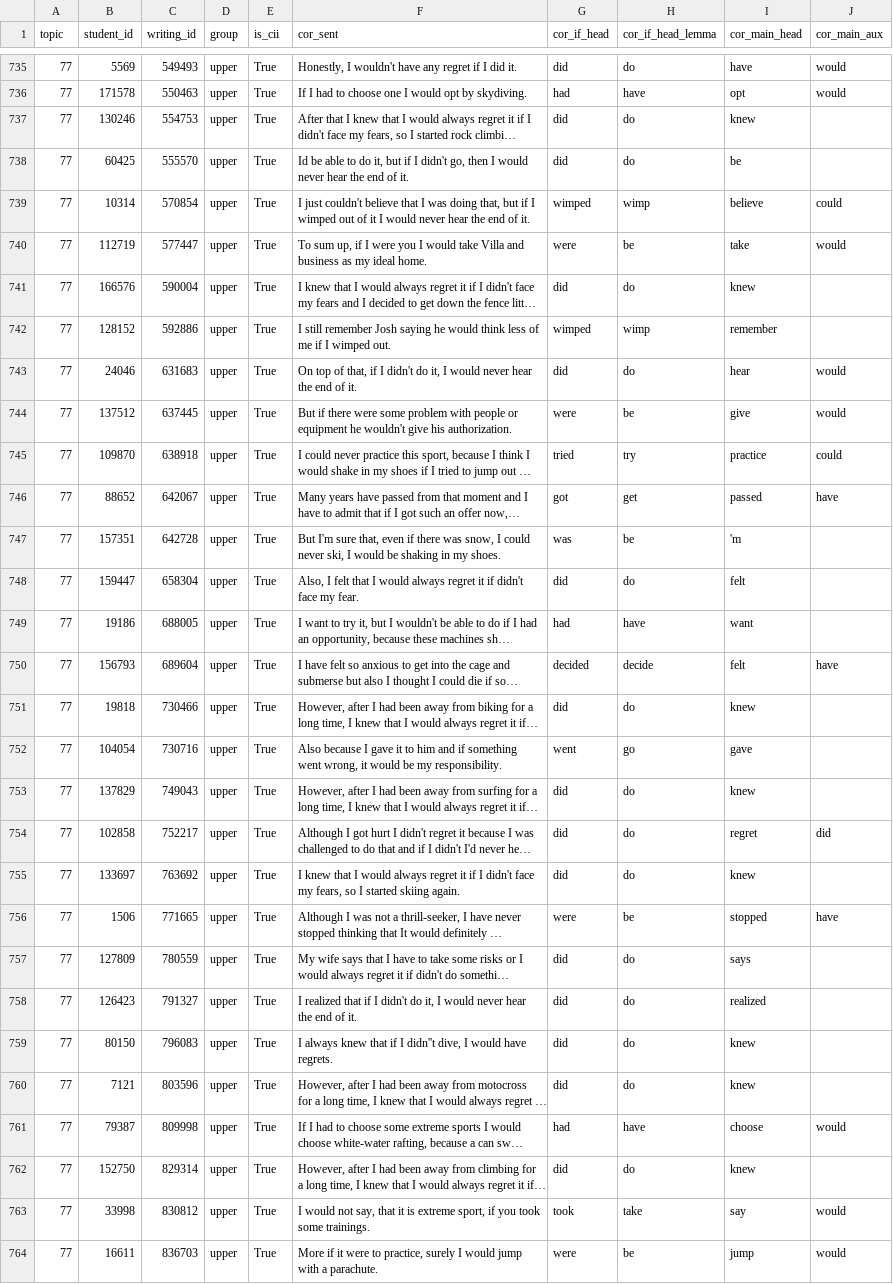
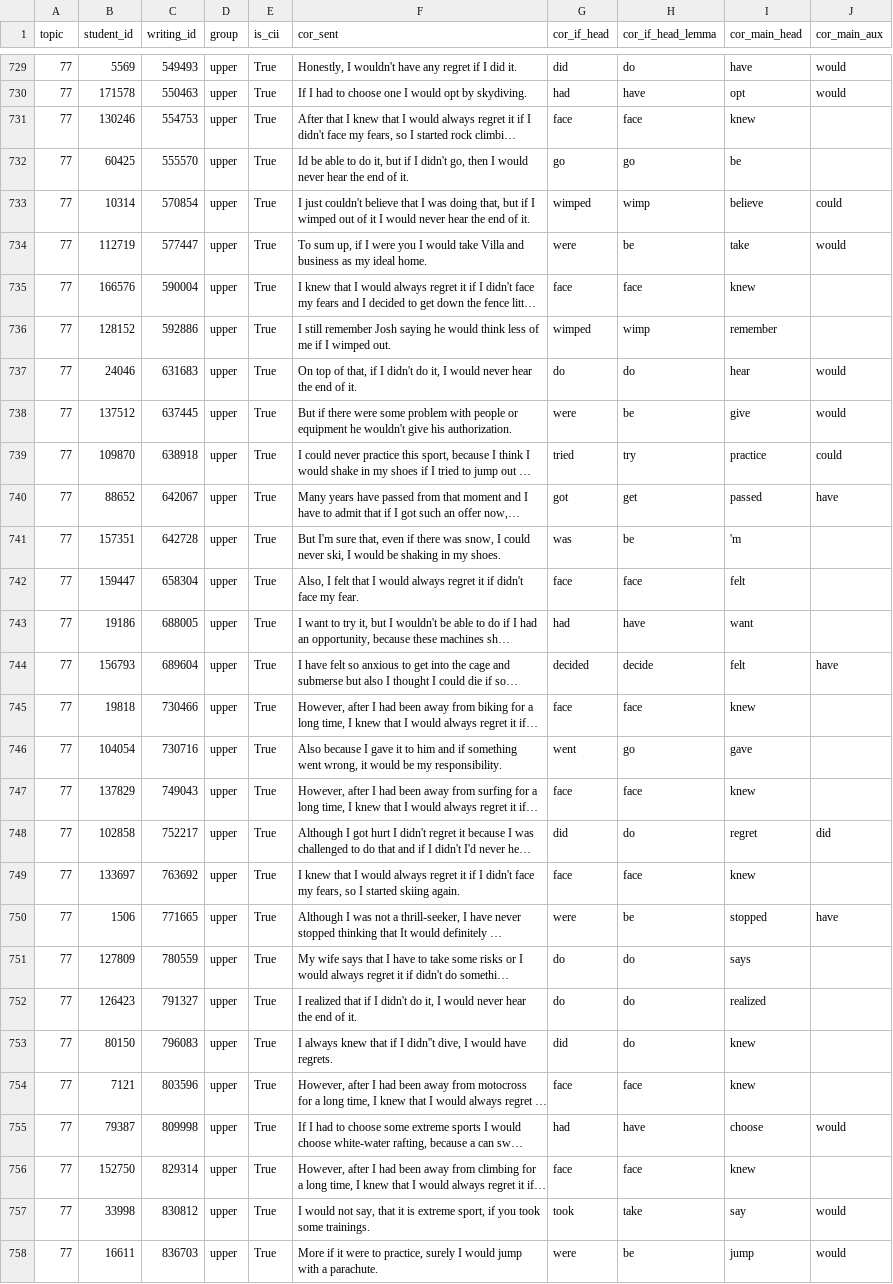
Before and after one commit to codes-witch/DCA-Conditionals-II-ESL, a CSV file: Python output files/02_conditionals_ii.csv, drawn as a sheet; only a part is shown, gaps mark what is left out; long unchanged cells end in …; addresses are those after the commit; the diff covers the shown part only; the diff names each change by its address in the sheet, - before the commit and + after, or states it on an @@ line.

```diff
--- a/Python output files/02_conditionals_ii.csv
+++ b/Python output files/02_conditionals_ii.csv
-G731 (cor_if_head): did
+G731 (cor_if_head): face
-H731 (cor_if_head_lemma): do
+H731 (cor_if_head_lemma): face
-G732 (cor_if_head): did
+G732 (cor_if_head): go
-H732 (cor_if_head_lemma): do
+H732 (cor_if_head_lemma): go
-G735 (cor_if_head): did
+G735 (cor_if_head): face
-H735 (cor_if_head_lemma): do
+H735 (cor_if_head_lemma): face
-G737 (cor_if_head): did
+G737 (cor_if_head): do
-G742 (cor_if_head): did
+G742 (cor_if_head): face
-H742 (cor_if_head_lemma): do
+H742 (cor_if_head_lemma): face
-G745 (cor_if_head): did
+G745 (cor_if_head): face
-H745 (cor_if_head_lemma): do
+H745 (cor_if_head_lemma): face
-G747 (cor_if_head): did
+G747 (cor_if_head): face
-H747 (cor_if_head_lemma): do
+H747 (cor_if_head_lemma): face
-G749 (cor_if_head): did
+G749 (cor_if_head): face
-H749 (cor_if_head_lemma): do
+H749 (cor_if_head_lemma): face
-G751:G752 (cor_if_head): did
+G751:G752 (cor_if_head): do
-G754 (cor_if_head): did
+G754 (cor_if_head): face
-H754 (cor_if_head_lemma): do
+H754 (cor_if_head_lemma): face
-G756 (cor_if_head): did
+G756 (cor_if_head): face
-H756 (cor_if_head_lemma): do
+H756 (cor_if_head_lemma): face
```
Also changed, not shown: 6 removed rows and 105 edited cells elsewhere in this file, 4 other files.
